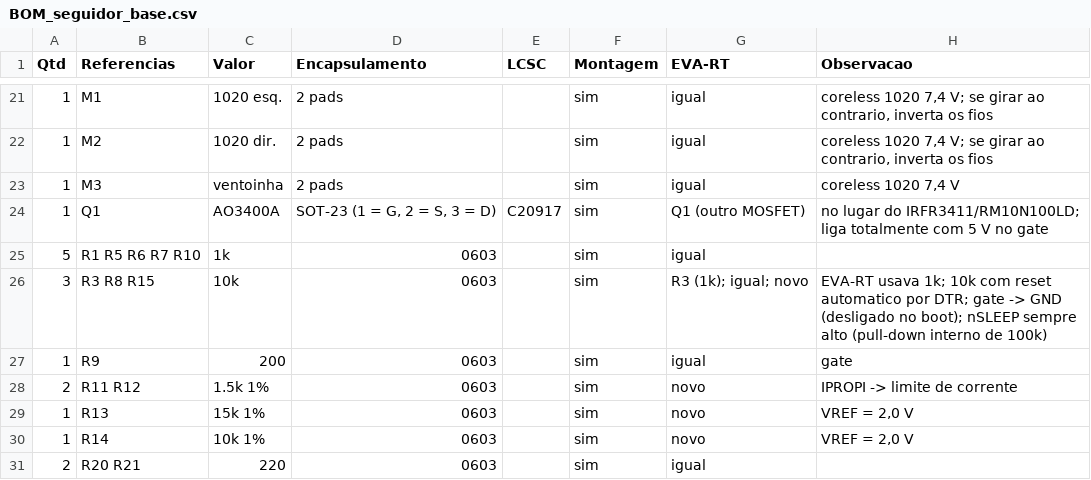
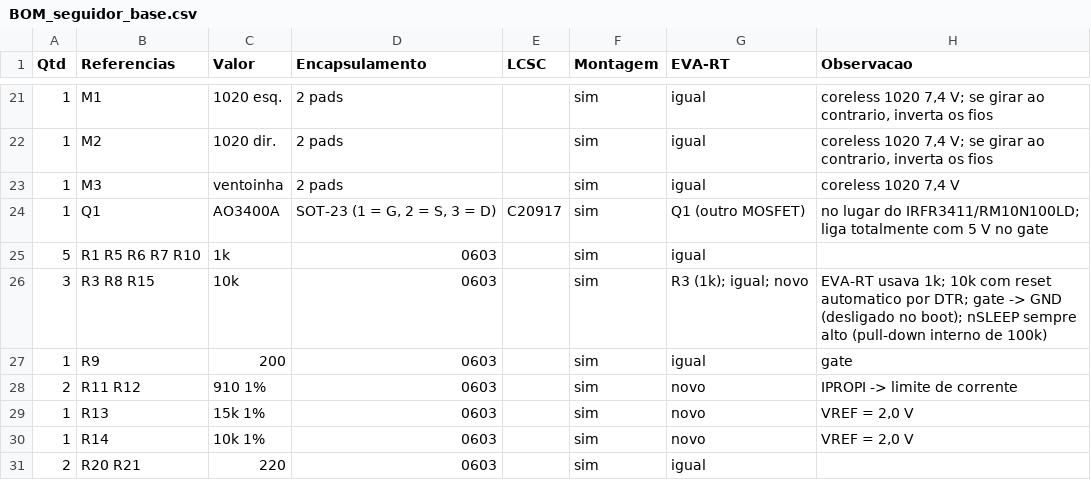
Before and after one commit to therickmatos/Seguidor-de-linha, a CSV file: hardware/seguidor_base/BOM_seguidor_base.csv, drawn as a sheet; only a part is shown, gaps mark what is left out.

```diff
--- a/hardware/seguidor_base/BOM_seguidor_base.csv
+++ b/hardware/seguidor_base/BOM_seguidor_base.csv
@@ -27,3 +27,3 @@
 1;R9;200;0603;;sim;igual;gate
-2;R11 R12;1.5k 1%;0603;;sim;novo;IPROPI -> limite de corrente
+2;R11 R12;910 1%;0603;;sim;novo;IPROPI -> limite de corrente
 1;R13;15k 1%;0603;;sim;novo;VREF = 2,0 V
```
Also changed, not shown: 8 other files.
